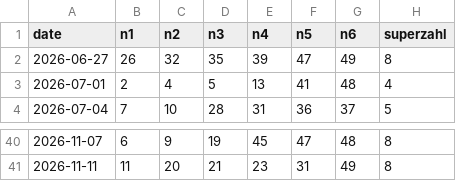
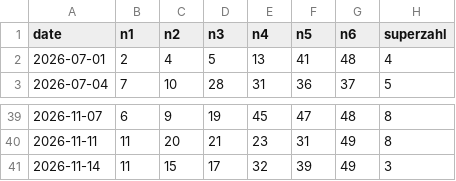
Before and after one commit to wayheme69/lottoaide-ota, a CSV file: lotto6aus49.csv, drawn as a sheet; only a part is shown, gaps mark what is left out; removed rows and columns are numbered as before the commit, all else as after; the diff names each change by its address in the sheet, - before the commit and + after, or states it on an @@ line.

```diff
--- a/lotto6aus49.csv
+++ b/lotto6aus49.csv
-row 2: 2026-06-27 | 26 | 32 | 35 | 39 | 47 | 49 | 8
+row 41: 2026-11-14 | 11 | 15 | 17 | 32 | 39 | 49 | 3
```
Also changed, not shown: 1 other file.
